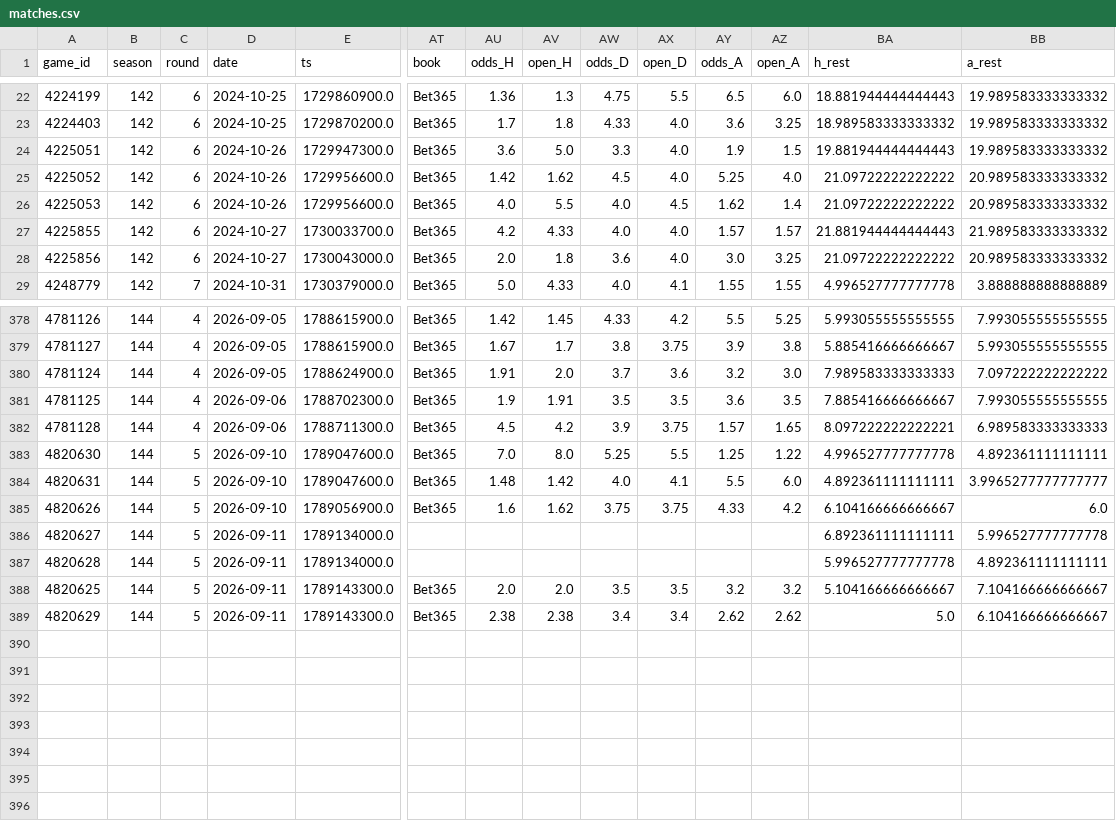
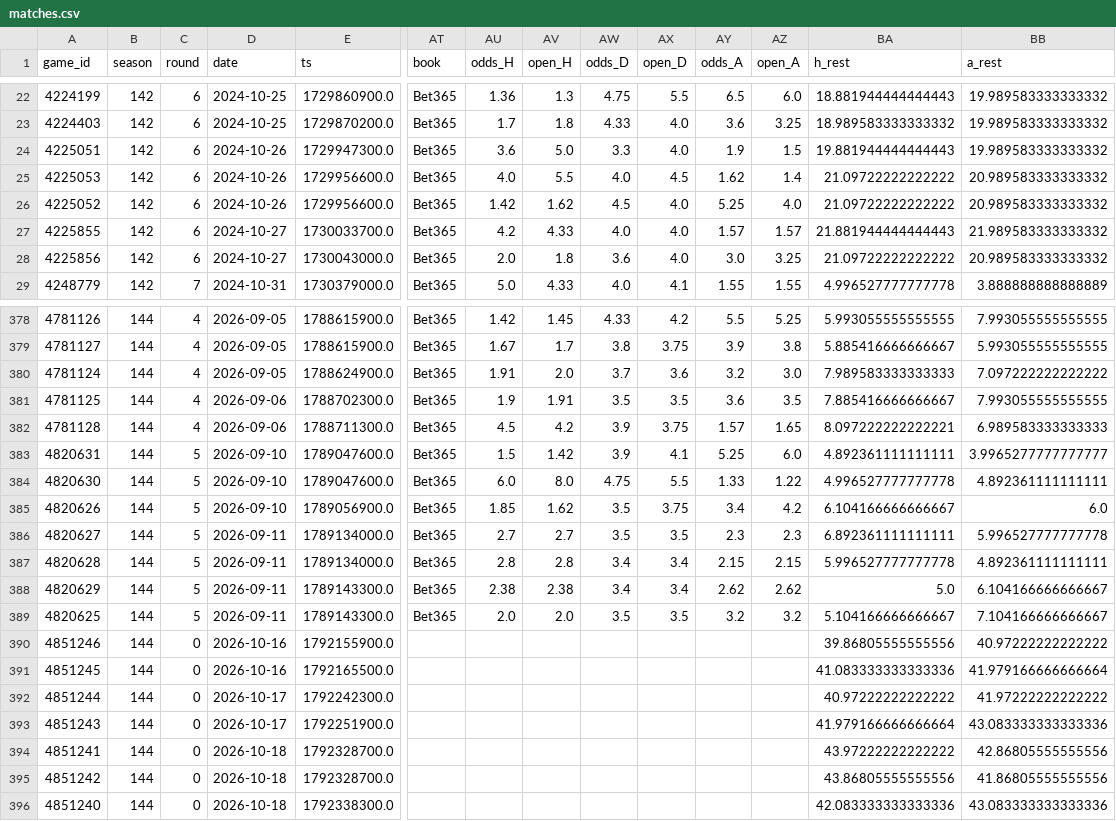
Before and after one commit to keereell/uae-bets, a CSV file: data/matches.csv, drawn as a sheet; only a part is shown, gaps mark what is left out; removed rows and columns are numbered as before the commit, all else as after; rows hold the shown columns only; the diff covers the shown part only; the diff names each change by its address in the sheet, - before the commit and + after, or states it on an @@ line.

```diff
--- a/data/matches.csv
+++ b/data/matches.csv
@@ row 26 moved to row 25: 4225053 @@
-row 383: 4820630 | 144 | 5 | 2026-09-10 | 1789047600.0 | Bet365 | 7.0 | 8.0 | 5.25 | 5.5 | 1.25 | 1.22 | 4.996527777777778 | 4.892361111111111
-AU383 (odds_H): 1.48
+AU383 (odds_H): 1.5
-AW383 (odds_D): 4.0
+AW383 (odds_D): 3.9
-AY383 (odds_A): 5.5
+AY383 (odds_A): 5.25
+row 384: 4820630 | 144 | 5 | 2026-09-10 | 1789047600.0 | Bet365 | 6.0 | 8.0 | 4.75 | 5.5 | 1.33 | 1.22 | 4.996527777777778 | 4.892361111111111
-AU385 (odds_H): 1.6
+AU385 (odds_H): 1.85
-AW385 (odds_D): 3.75
+AW385 (odds_D): 3.5
-AY385 (odds_A): 4.33
+AY385 (odds_A): 3.4
-AT386:AT387 (book): (empty)
+AT386:AT387 (book): Bet365
-AU386 (odds_H): (empty)
+AU386 (odds_H): 2.7
-AV386 (open_H): (empty)
+AV386 (open_H): 2.7
-AW386 (odds_D): (empty)
+AW386 (odds_D): 3.5
-AX386 (open_D): (empty)
+AX386 (open_D): 3.5
-AY386 (odds_A): (empty)
+AY386 (odds_A): 2.3
-AZ386 (open_A): (empty)
+AZ386 (open_A): 2.3
-AU387 (odds_H): (empty)
+AU387 (odds_H): 2.8
-AV387 (open_H): (empty)
+AV387 (open_H): 2.8
-AW387 (odds_D): (empty)
+AW387 (odds_D): 3.4
-AX387 (open_D): (empty)
+AX387 (open_D): 3.4
-AY387 (odds_A): (empty)
+AY387 (odds_A): 2.15
-AZ387 (open_A): (empty)
+AZ387 (open_A): 2.15
@@ row 389 moved to row 388: 4820629 @@
+row 390: 4851246 | 144 | 0 | 2026-10-16 | 1792155900.0 |  |  |  |  |  |  |  | 39.86805555555556 | 40.97222222222222
+row 391: 4851245 | 144 | 0 | 2026-10-16 | 1792165500.0 |  |  |  |  |  |  |  | 41.083333333333336 | 41.979166666666664
+row 392: 4851244 | 144 | 0 | 2026-10-17 | 1792242300.0 |  |  |  |  |  |  |  | 40.97222222222222 | 41.97222222222222
+row 393: 4851243 | 144 | 0 | 2026-10-17 | 1792251900.0 |  |  |  |  |  |  |  | 41.979166666666664 | 43.083333333333336
+row 394: 4851241 | 144 | 0 | 2026-10-18 | 1792328700.0 |  |  |  |  |  |  |  | 43.97222222222222 | 42.86805555555556
+row 395: 4851242 | 144 | 0 | 2026-10-18 | 1792328700.0 |  |  |  |  |  |  |  | 43.86805555555556 | 41.86805555555556
+row 396: 4851240 | 144 | 0 | 2026-10-18 | 1792338300.0 |  |  |  |  |  |  |  | 42.083333333333336 | 43.083333333333336
```
Also changed, not shown: 26 moved rows elsewhere in this file, 1 other file.
